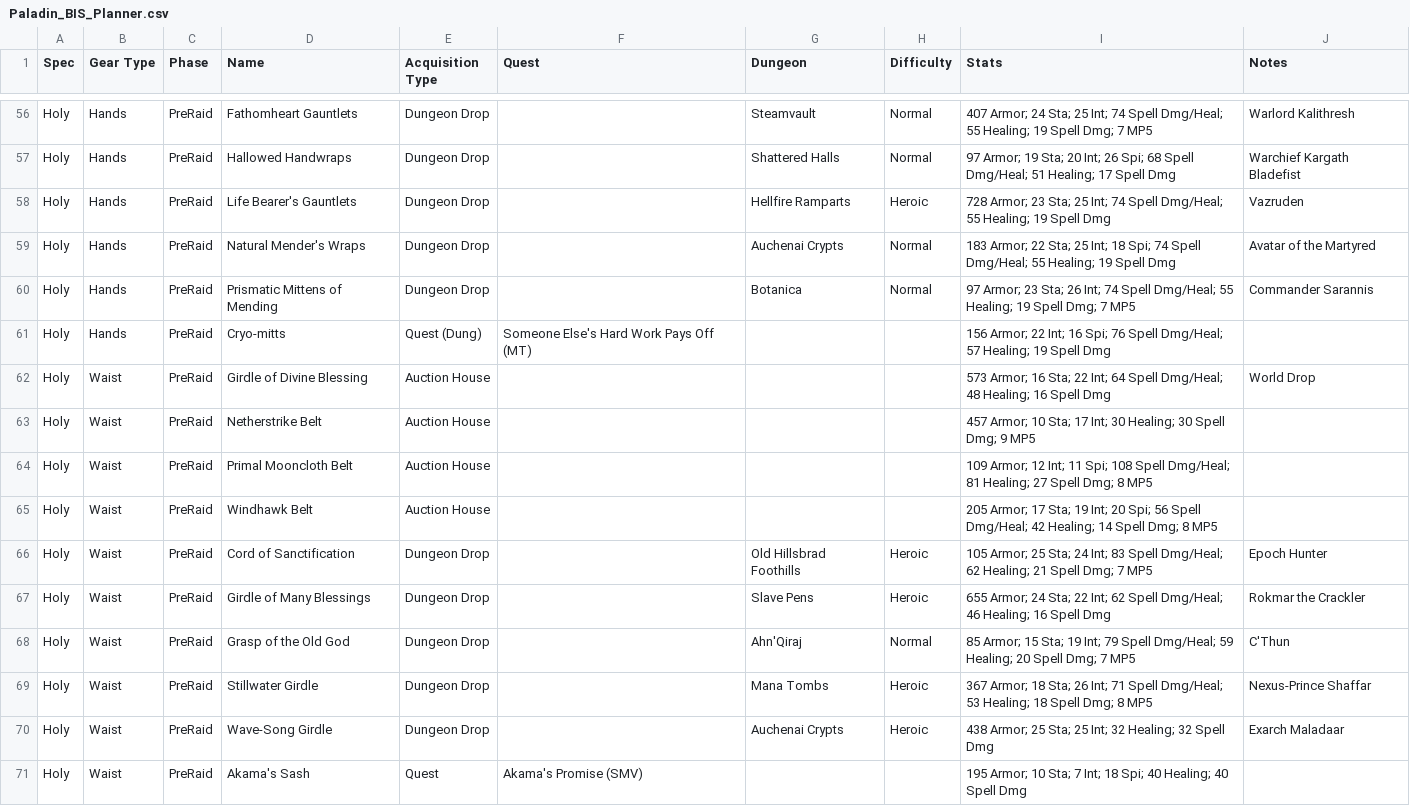
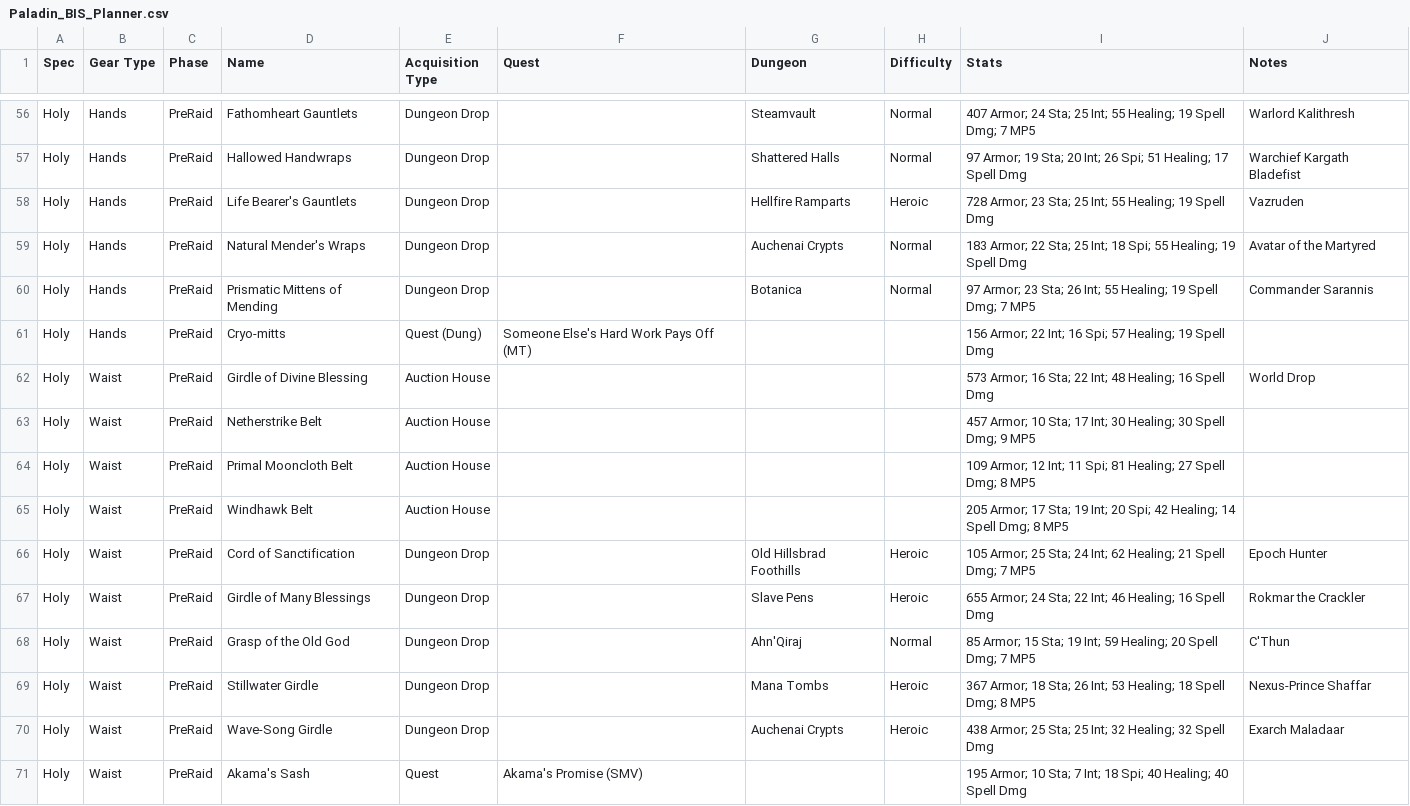
Before and after one commit to srbennett3/bis-planner, a CSV file: output/Paladin_BIS_Planner.csv, drawn as a sheet; only a part is shown, gaps mark what is left out; the diff covers the shown part only; the diff names each change by its address in the sheet, - before the commit and + after, or states it on an @@ line.

Commit message:
feat: remove Spell Dmg/Heal column; use Healing and Spell Dmg only
- Drop "Spell Dmg/Heal" from STAT_COLUMNS (Current Equipment, ItemDB, Stats, CmpRaw)
- normalize_spell_stats: resolve combined vs split lines without storing combined stat; strip legacy key
- README: stat column list updated

```diff
--- a/output/Paladin_BIS_Planner.csv
+++ b/output/Paladin_BIS_Planner.csv
-I56 (Stats): …25 Int; 74 Spell Dmg/Heal; 55 Healing;…
+I56 (Stats): …25 Int; 55 Healing;…
-I57 (Stats): …26 Spi; 68 Spell Dmg/Heal; 51 Healing;…
+I57 (Stats): …26 Spi; 51 Healing;…
-I58 (Stats): …25 Int; 74 Spell Dmg/Heal; 55 Healing;…
+I58 (Stats): …25 Int; 55 Healing;…
-I59 (Stats): …18 Spi; 74 Spell Dmg/Heal; 55 Healing;…
+I59 (Stats): …18 Spi; 55 Healing;…
-I60 (Stats): …26 Int; 74 Spell Dmg/Heal; 55 Healing;…
+I60 (Stats): …26 Int; 55 Healing;…
-I61 (Stats): …16 Spi; 76 Spell Dmg/Heal; 57 Healing;…
+I61 (Stats): …16 Spi; 57 Healing;…
-I62 (Stats): …22 Int; 64 Spell Dmg/Heal; 48 Healing;…
+I62 (Stats): …22 Int; 48 Healing;…
-I64 (Stats): …11 Spi; 108 Spell Dmg/Heal; 81 Healing;…
+I64 (Stats): …11 Spi; 81 Healing;…
-I65 (Stats): …20 Spi; 56 Spell Dmg/Heal; 42 Healing;…
+I65 (Stats): …20 Spi; 42 Healing;…
-I66 (Stats): …24 Int; 83 Spell Dmg/Heal; 62 Healing;…
+I66 (Stats): …24 Int; 62 Healing;…
-I67 (Stats): …22 Int; 62 Spell Dmg/Heal; 46 Healing;…
+I67 (Stats): …22 Int; 46 Healing;…
-I68 (Stats): …19 Int; 79 Spell Dmg/Heal; 59 Healing;…
+I68 (Stats): …19 Int; 59 Healing;…
-I69 (Stats): …26 Int; 71 Spell Dmg/Heal; 53 Healing;…
+I69 (Stats): …26 Int; 53 Healing;…
```
Also changed, not shown: 105 edited cells elsewhere in this file, output/Druid_BIS_Planner.csv, output/Hunter_BIS_Planner.csv, 9 other files.
